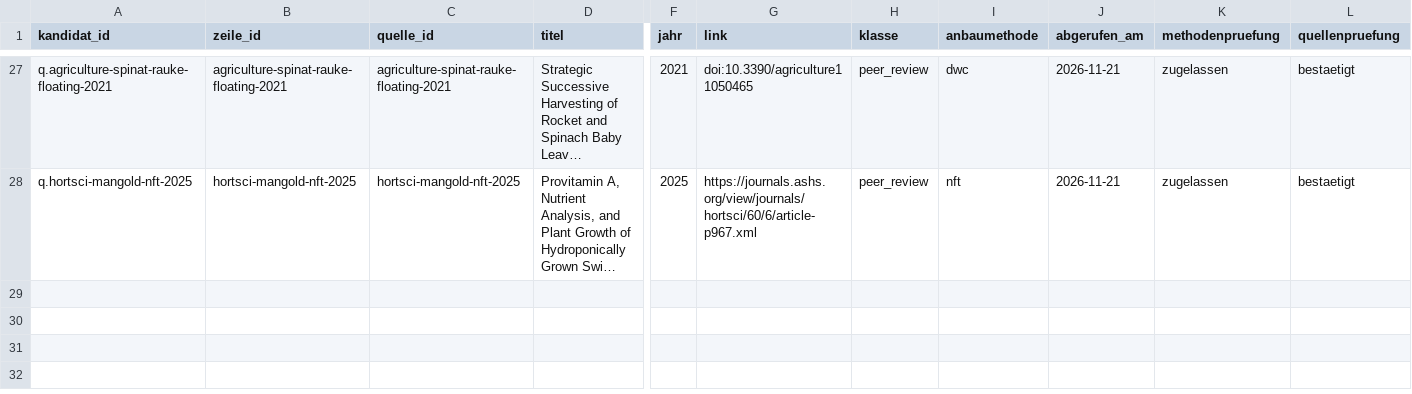
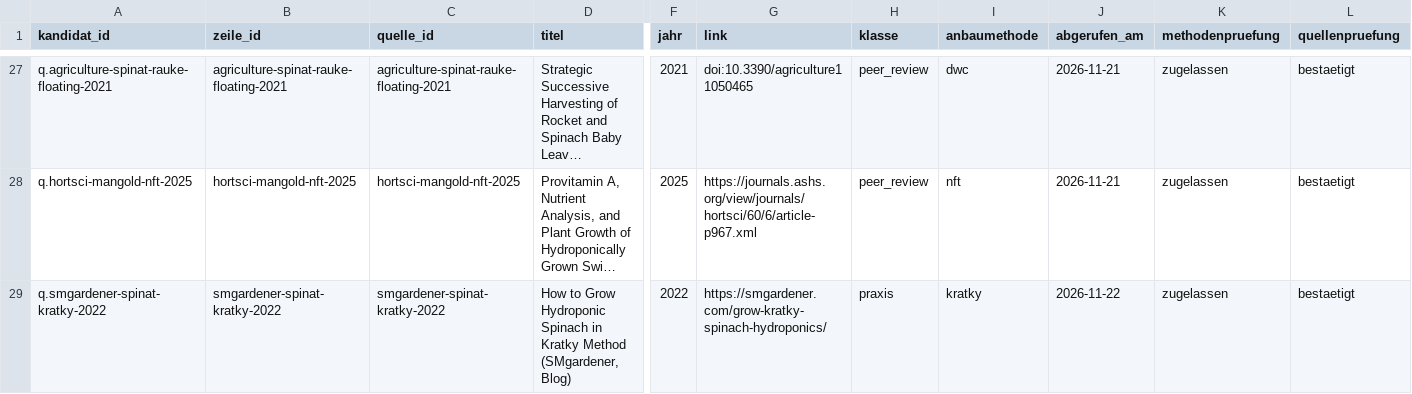
Before and after one commit to hydrovisor/hydrovisor.github.io, a CSV file: data/wissensbasis/kandidaten/teile/fuchsschwanz/quelle.csv, drawn as a sheet; only a part is shown, gaps mark what is left out; long unchanged cells end in …; rows hold the shown columns only; the diff covers the shown part only; the diff names each change by its address in the sheet, - before the commit and + after, or states it on an @@ line.

```diff
--- a/data/wissensbasis/kandidaten/teile/fuchsschwanz/quelle.csv
+++ b/data/wissensbasis/kandidaten/teile/fuchsschwanz/quelle.csv
+row 29: q.smgardener-spinat-kratky-2022 | smgardener-spinat-kratky-2022 | smgardener-spinat-kratky-2022 | How to Grow Hydroponic Spinach in Kratky Method (SMgardener, Blog) | 2022 | https://smgardener.com/grow-kratky-spinach-hydroponics/ | praxis | kratky | 2026-11-22 | zugelassen | bestaetigt
```
Also changed, not shown: 2 added rows elsewhere in this file, data/wissensbasis/kandidaten/teile/fruchtgemuese/art.csv, data/wissensbasis/kandidaten/teile/fruchtgemuese/quelle.csv, 8 other files.
